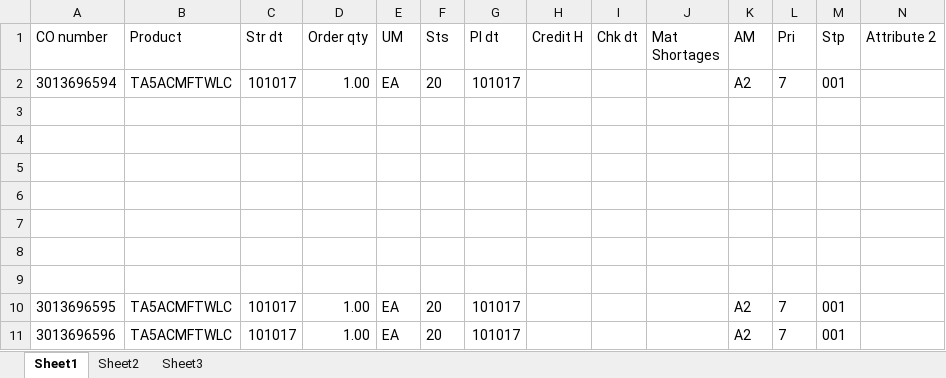
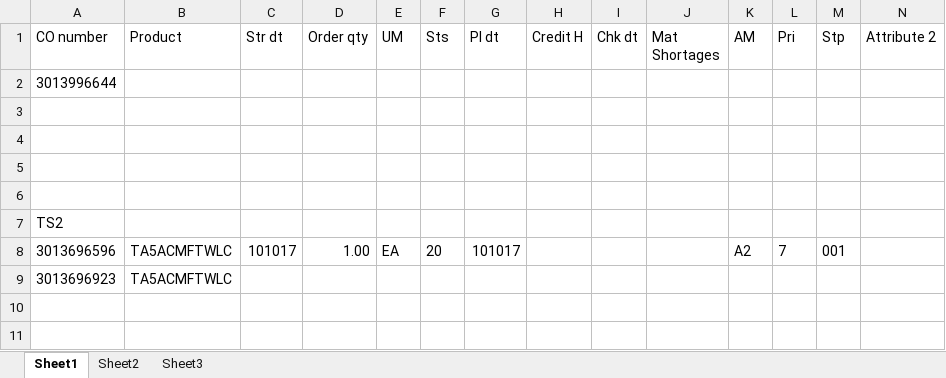
Before and after one commit to hbhardwaj03/Andyz-POC, an Excel workbook: Resources/3-data.xlsx, sheet Sheet1, drawn as a sheet; only a part is shown; values as stored, in another font and other column widths than the file's, no borders; removed rows and columns are numbered as before the commit, all else as after; rows hold the shown columns only; the diff names each change by its address in the sheet, - before the commit and + after, or states it on an @@ line.

Commit message:
update data for various tests

```diff
--- a/Resources/3-data.xlsx (sheet Sheet1)
+++ b/Resources/3-data.xlsx (sheet Sheet1)
-row 2: 3013696594 | TA5ACMFTWLC | 101017 | 1.00 | EA | 20 | 101017 |  |  |  | A2 | 7 | 001
+row 2: 3013996644
-A7 (CO number): (empty)
+A7 (CO number): TS2
-row 8: (empty)
-row 9: (empty)
-row 10: 3013696595 | TA5ACMFTWLC | 101017 | 1.00 | EA | 20 | 101017 |  |  |  | A2 | 7 | 001
+row 9: 3013696923 | TA5ACMFTWLC
```
Also changed, not shown: Resources/1-Validation.xlsx, Resources/2-data.xlsx, 1 other file.
